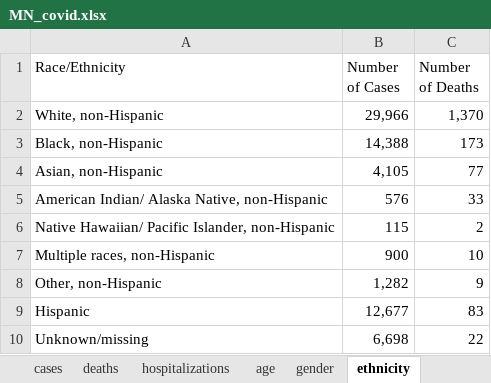
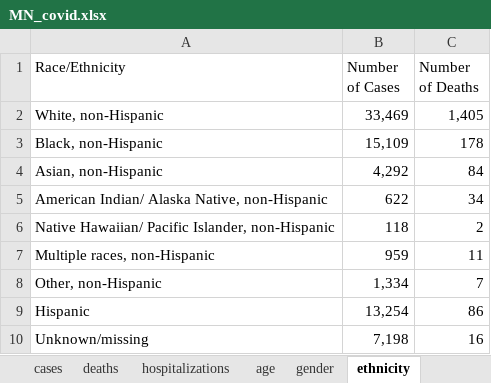
Before and after one commit to letrout/covid-mn, an Excel workbook: MN_covid.xlsx, sheet ethnicity, drawn as a sheet; values as stored, in another font and other column widths than the file's, no borders; the diff names each change by its address in the sheet, - before the commit and + after, or states it on an @@ line.

```diff
--- a/MN_covid.xlsx (sheet ethnicity)
+++ b/MN_covid.xlsx (sheet ethnicity)
-B2 (Number of Cases): 29,966
+B2 (Number of Cases): 33,469
-C2 (Number of Deaths): 1,370
+C2 (Number of Deaths): 1,405
-B3 (Number of Cases): 14,388
+B3 (Number of Cases): 15,109
-C3 (Number of Deaths): 173
+C3 (Number of Deaths): 178
-B4 (Number of Cases): 4,105
+B4 (Number of Cases): 4,292
-C4 (Number of Deaths): 77
+C4 (Number of Deaths): 84
-B5 (Number of Cases): 576
+B5 (Number of Cases): 622
-C5 (Number of Deaths): 33
+C5 (Number of Deaths): 34
-B6 (Number of Cases): 115
+B6 (Number of Cases): 118
-B7 (Number of Cases): 900
+B7 (Number of Cases): 959
-C7 (Number of Deaths): 10
+C7 (Number of Deaths): 11
-B8 (Number of Cases): 1,282
+B8 (Number of Cases): 1,334
-C8 (Number of Deaths): 9
+C8 (Number of Deaths): 7
-B9 (Number of Cases): 12,677
+B9 (Number of Cases): 13,254
-C9 (Number of Deaths): 83
+C9 (Number of Deaths): 86
-B10 (Number of Cases): 6,698
+B10 (Number of Cases): 7,198
-C10 (Number of Deaths): 22
+C10 (Number of Deaths): 16
```
Also changed, not shown: sheet testing, sheet cases, sheet county, sheet hospitalizations, sheet age, sheet deaths, 3 more sheets.
